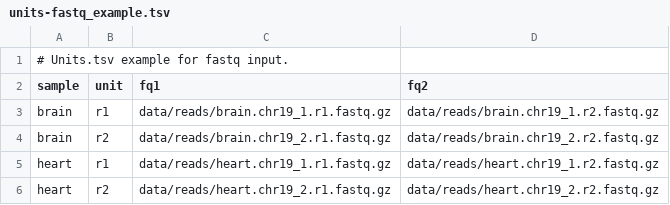
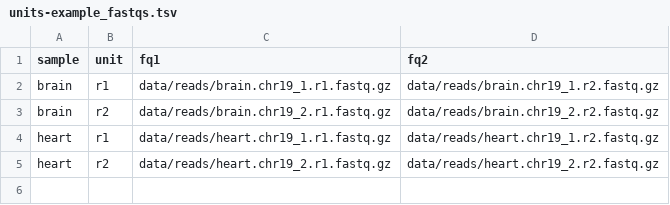
Before and after one commit to cnio-bu/bollito, a TSV file: units-example_fastqs.tsv (was units-fastq_example.tsv), drawn as a sheet; the diff names each change by its address in the sheet, - before the commit and + after, or states it on an @@ line.

```diff
--- a/units-fastq_example.tsv
+++ b/units-example_fastqs.tsv
-row 1: # Units.tsv example for fastq input.
```
Also changed, not shown: units-example_matrices_10x.tsv, 6 other files.
